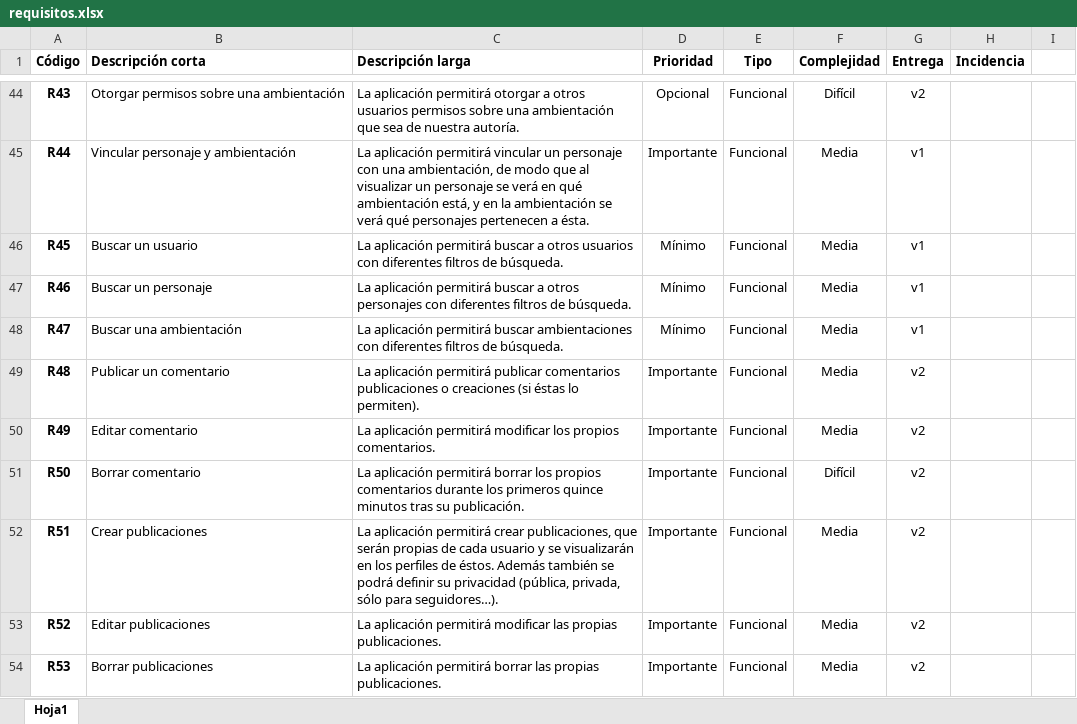
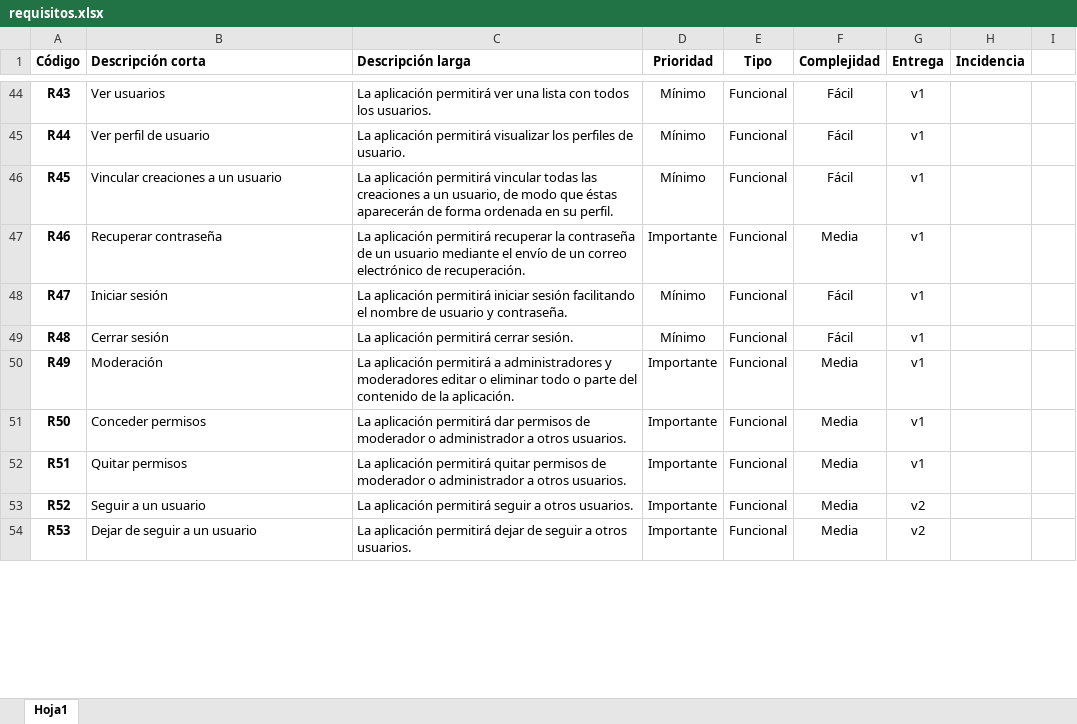
Before and after one commit to mavalroot/propuesta, an Excel workbook: requisitos.xlsx, sheet Hoja1, drawn as a sheet; only a part is shown, gaps mark what is left out; values as stored, in another font and other column widths than the file's, no borders; the diff covers the shown part only; the diff names each change by its address in the sheet, - before the commit and + after, or states it on an @@ line.

```diff
--- a/requisitos.xlsx (sheet Hoja1)
+++ b/requisitos.xlsx (sheet Hoja1)
-B44 (Descripción corta): Otorgar permisos sobre una ambientación
+B44 (Descripción corta): Ver usuarios
-C44 (Descripción larga): …aplicación permitirá otorgar a otros usuarios permisos sobre una ambientación que sea de nuestra autoría.
+C44 (Descripción larga): …aplicación permitirá ver una lista con todos los usuarios.
-D44 (Prioridad): Opcional
+D44 (Prioridad): Mínimo
-F44 (Complejidad): Difícil
+F44 (Complejidad): Fácil
-G44 (Entrega): v2
+G44 (Entrega): v1
-B45 (Descripción corta): Vincular personaje y ambientación
+B45 (Descripción corta): Ver perfil de usuario
-C45 (Descripción larga): …aplicación permitirá vincular un personaje con una ambientación, de modo que al visualizar un personaje se verá en qué ambientación está, y en la ambientación se verá qué personajes pertenecen a ésta.
+C45 (Descripción larga): …aplicación permitirá visualizar los perfiles de usuario.
-D45 (Prioridad): Importante
+D45 (Prioridad): Mínimo
-F45:F46 (Complejidad): Media
+F45:F46 (Complejidad): Fácil
-B46 (Descripción corta): Buscar un usuario
+B46 (Descripción corta): Vincular creaciones a un usuario
-C46 (Descripción larga): …aplicación permitirá buscar a otros usuarios con diferentes filtros de búsqueda.
+C46 (Descripción larga): …aplicación permitirá vincular todas las creaciones a un usuario, de modo que éstas aparecerán de forma ordenada en su perfil.
-B47 (Descripción corta): Buscar un personaje
+B47 (Descripción corta): Recuperar contraseña
-C47 (Descripción larga): …aplicación permitirá buscar a otros personajes con diferentes filtros de búsqueda.
+C47 (Descripción larga): …aplicación permitirá recuperar la contraseña de un usuario mediante el envío de un correo electrónico de recuperación.
-D47 (Prioridad): Mínimo
+D47 (Prioridad): Importante
-B48 (Descripción corta): Buscar una ambientación
+B48 (Descripción corta): Iniciar sesión
-C48 (Descripción larga): …aplicación permitirá buscar ambientaciones con diferentes filtros de búsqueda.
+C48 (Descripción larga): …aplicación permitirá iniciar sesión facilitando el nombre de usuario y contraseña.
-F48:F49 (Complejidad): Media
+F48:F49 (Complejidad): Fácil
-B49 (Descripción corta): Publicar un comentario
+B49 (Descripción corta): Cerrar sesión
-C49 (Descripción larga): …aplicación permitirá publicar comentarios publicaciones o creaciones (si éstas lo permiten).
+C49 (Descripción larga): …aplicación permitirá cerrar sesión.
-D49 (Prioridad): Importante
+D49 (Prioridad): Mínimo
-G49:G52 (Entrega): v2
+G49:G52 (Entrega): v1
-B50 (Descripción corta): Editar comentario
+B50 (Descripción corta): Moderación
-C50 (Descripción larga): …aplicación permitirá modificar los propios comentarios.
+C50 (Descripción larga): …aplicación permitirá a administradores y moderadores editar o eliminar todo o parte del contenido de la aplicación.
-B51 (Descripción corta): Borrar comentario
+B51 (Descripción corta): Conceder permisos
-C51 (Descripción larga): …aplicación permitirá borrar los propios comentarios durante los primeros quince minutos tras su publicación.
+C51 (Descripción larga): …aplicación permitirá dar permisos de moderador o administrador a otros usuarios.
-F51 (Complejidad): Difícil
+F51 (Complejidad): Media
-B52 (Descripción corta): Crear publicaciones
+B52 (Descripción corta): Quitar permisos
-C52 (Descripción larga): …aplicación permitirá crear publicaciones, que serán propias de cada usuario y se visualizarán en los perfiles de éstos. Además también se podrá definir su privacidad (pública, privada, sólo para seguidores…).
+C52 (Descripción larga): …aplicación permitirá quitar permisos de moderador o administrador a otros usuarios.
-B53 (Descripción corta): Editar publicaciones
+B53 (Descripción corta): Seguir a un usuario
-C53 (Descripción larga): …aplicación permitirá modificar las propias publicaciones.
+C53 (Descripción larga): …aplicación permitirá seguir a otros usuarios.
-B54 (Descripción corta): Borrar publicaciones
+B54 (Descripción corta): Dejar de seguir a un usuario
-C54 (Descripción larga): …aplicación permitirá borrar las propias publicaciones.
+C54 (Descripción larga): …aplicación permitirá dejar de seguir a otros usuarios.
```
Also changed, not shown: 36 added rows and 287 edited cells elsewhere in this sheet, 5 other files.
